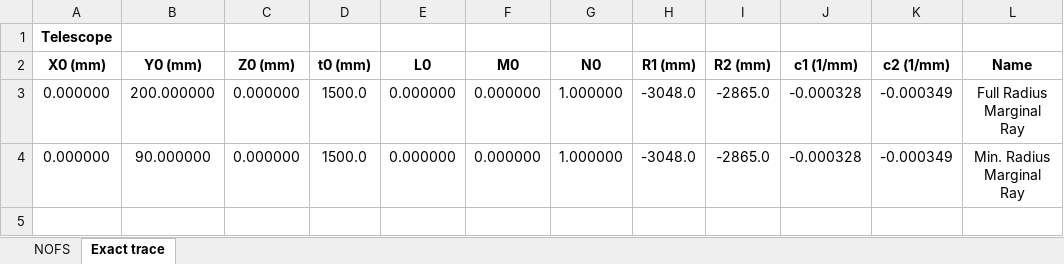
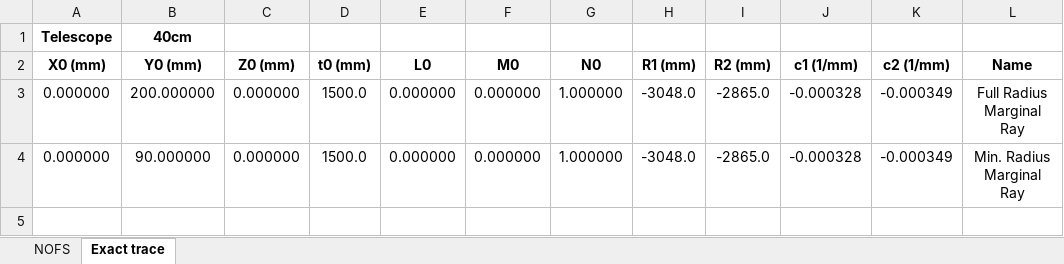
Before and after one commit to astroJarHead/my-excel, an Excel workbook: NOFS-Telescopes.xlsx, sheet Exact trace, drawn as a sheet; only a part is shown; values as stored, in another font and other column widths than the file's, no borders; charts and pictures not drawn; the diff names each change by its address in the sheet, - before the commit and + after, or states it on an @@ line.

Commit message:
Add files via upload

```diff
--- a/NOFS-Telescopes.xlsx (sheet Exact trace)
+++ b/NOFS-Telescopes.xlsx (sheet Exact trace)
-B1 (Y0 (mm)): (empty)
+B1 (Y0 (mm)): 40cm
```
Also changed, not shown: charts or pictures.
